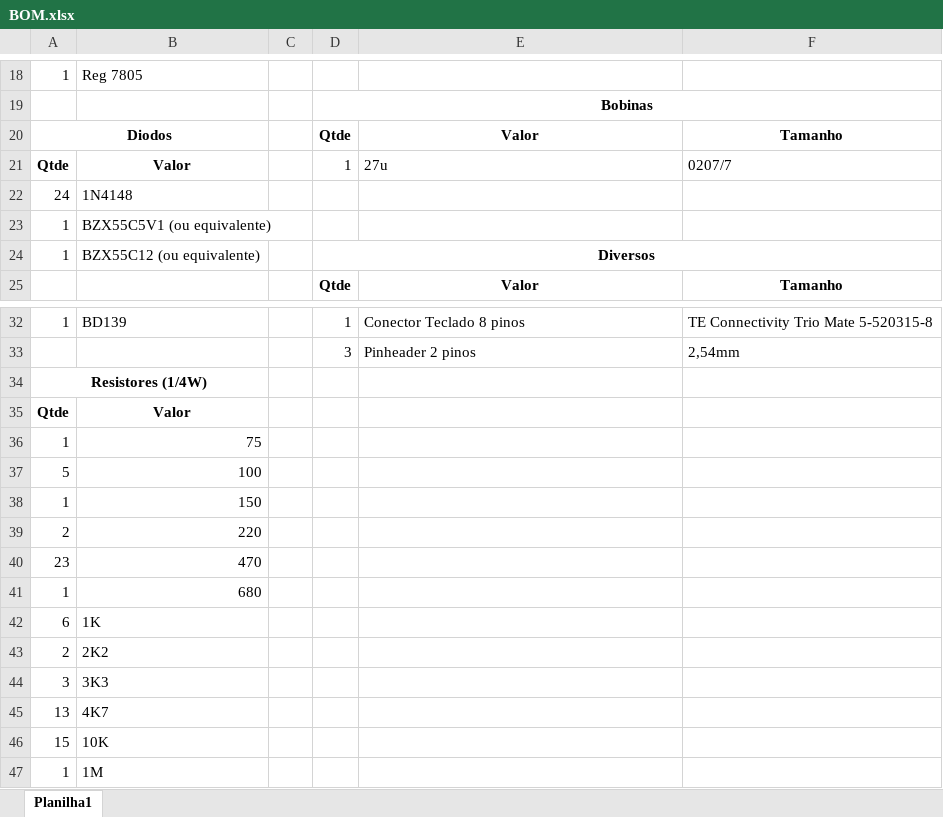
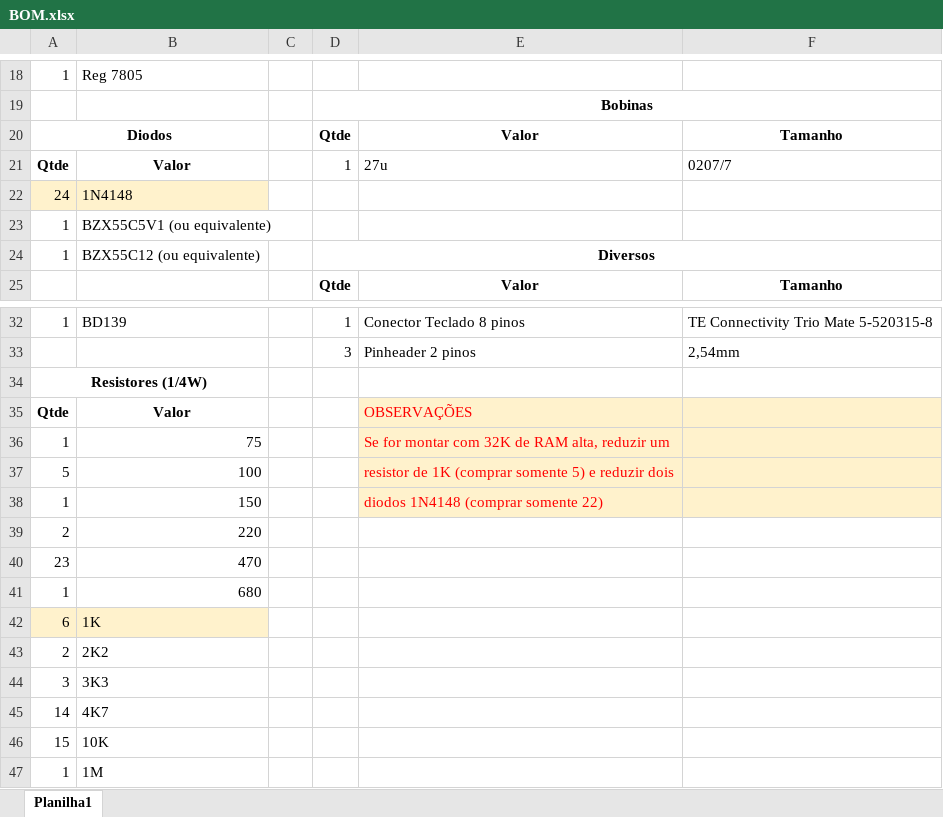
Before and after one commit to fbelavenuto/TK90X-PCB, an Excel workbook: Rev7/Docs/BOM.xlsx, sheet Planilha1, drawn as a sheet; only a part is shown, gaps mark what is left out; values as stored, in another font and other column widths than the file's, no borders; the diff names each change by its address in the sheet, - before the commit and + after, or states it on an @@ line.

```diff
--- a/Rev7/Docs/BOM.xlsx (sheet Planilha1)
+++ b/Rev7/Docs/BOM.xlsx (sheet Planilha1)
-A22:B22 fill: none
+A22:B22 fill: #FFF2CC
-E35: (empty)
+E35: OBSERVAÇÕES
-E35:F38 fill: none
+E35:F38 fill: #FFF2CC
-E36: (empty)
+E36: Se for montar com 32K de RAM alta, reduzir um
-E37: (empty)
+E37: resistor de 1K (comprar somente 5) e reduzir dois
-E38: (empty)
+E38: diodos 1N4148 (comprar somente 22)
-A42:B42 fill: none
+A42:B42 fill: #FFF2CC
-A45: 13
+A45: 14
```
Also changed, not shown: 19 other files.
